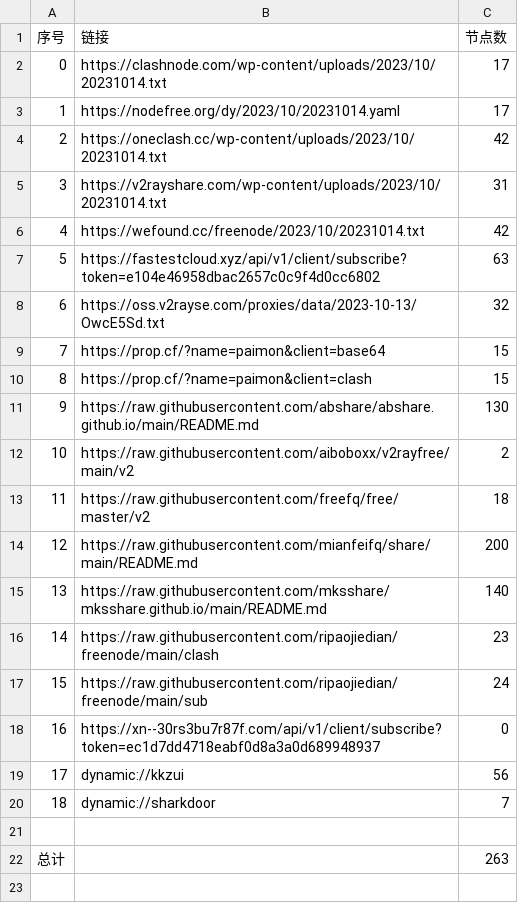
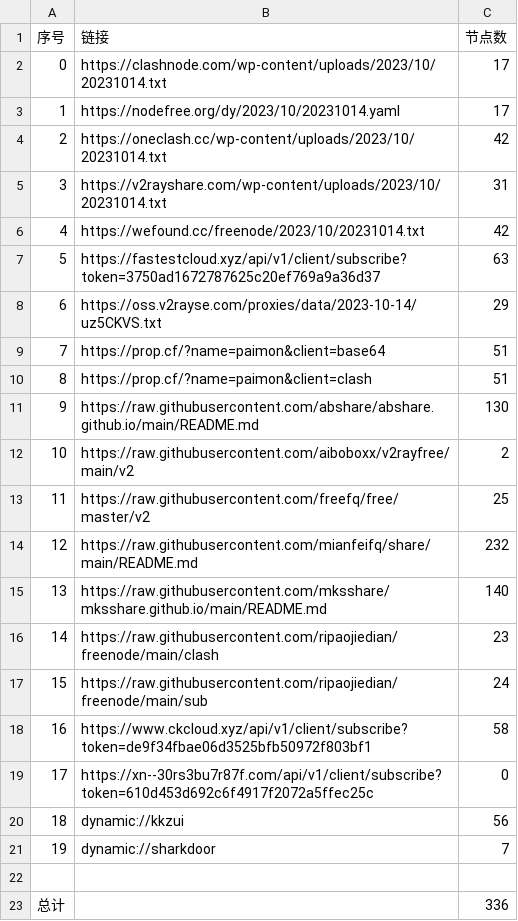
Before and after one commit to WTNLXTBL/Node-Fetch, a CSV file: list_result.csv, drawn as a sheet; removed rows and columns are numbered as before the commit, all else as after; the diff names each change by its address in the sheet, - before the commit and + after, or states it on an @@ line.

```diff
--- a/list_result.csv
+++ b/list_result.csv
-B7 (链接): https://fastestcloud.xyz/api/v1/client/subscribe?token=e104e46958dbac2657c0c9f4d0cc6802
+B7 (链接): https://fastestcloud.xyz/api/v1/client/subscribe?token=3750ad1672787625c20ef769a9a36d37
-row 8: 6 | https://oss.v2rayse.com/proxies/data/2023-10-13/OwcE5Sd.txt | 32
+row 8: 6 | https://oss.v2rayse.com/proxies/data/2023-10-14/uz5CKVS.txt | 29
-C9:C10 (节点数): 15
+C9:C10 (节点数): 51
-C13 (节点数): 18
+C13 (节点数): 25
-C14 (节点数): 200
+C14 (节点数): 232
+row 18: 16 | https://www.ckcloud.xyz/api/v1/client/subscribe?token=de9f34fbae06d3525bfb50972f803bf1 | 58
@@ column A (序号) renumbered between rows 19 and 21 @@
-B19 (链接): https://xn--30rs3bu7r87f.com/api/v1/client/subscribe?token=ec1d7dd4718eabf0d8a3a0d689948937
+B19 (链接): https://xn--30rs3bu7r87f.com/api/v1/client/subscribe?token=610d453d692c6f4917f2072a5ffec25c
-C23 (节点数): 263
+C23 (节点数): 336
```
Also changed, not shown: 13 other files.
